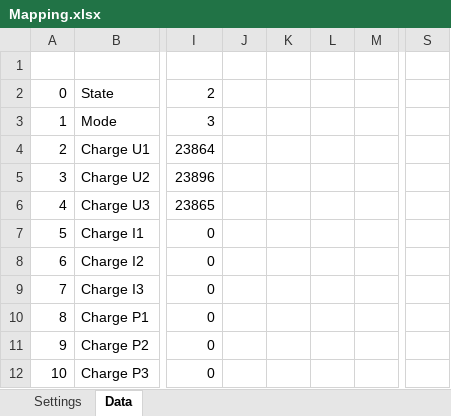
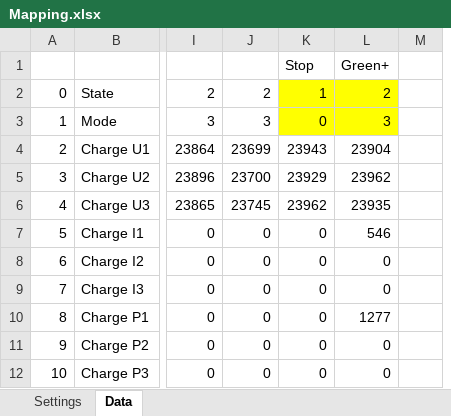
Before and after one commit to PatrikTrestik/homeassistant-solax-http, an Excel workbook: doc/Mapping.xlsx, sheet Data, drawn as a sheet; only a part is shown, gaps mark what is left out; values as stored, in another font and other column widths than the file's, no borders; removed rows and columns are numbered as before the commit, all else as after; the diff names each change by its address in the sheet, - before the commit and + after, or states it on an @@ line.

```diff
--- a/doc/Mapping.xlsx (sheet Data)
+++ b/doc/Mapping.xlsx (sheet Data)
-column J, empty
-column K, empty
-column L, empty
+column J, rows 2-12: 2 | 3 | 23699 | 23700 | 23745 | 0 | 0 | 0 | 0 | 0 | 0
+column K, rows 1-12: Stop | 1 | 0 | 23943 | 23929 | 23962 | 0 | 0 | 0 | 0 | 0 | 0
+column L, rows 1-12: Green+ | 2 | 3 | 23904 | 23962 | 23935 | 546 | 0 | 0 | 1277 | 0 | 0
-column S, empty
```
Also changed, not shown: sheet Settings, 2 other files.
